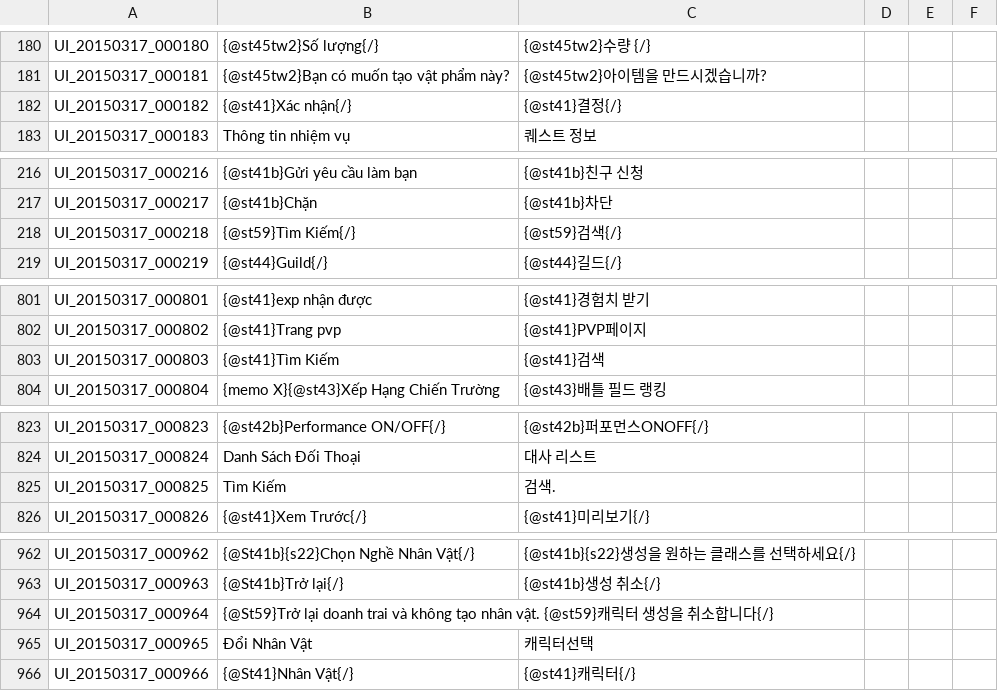
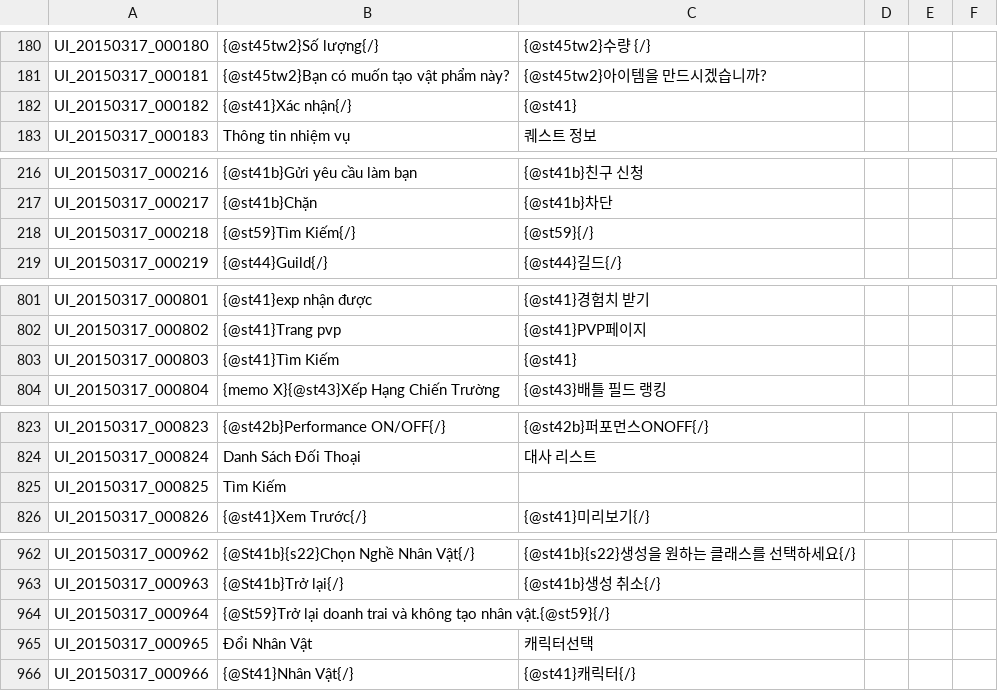
Before and after one commit to natxuke/TOSVIETNAM, a TSV file: Vietnam/UI.tsv, drawn as a sheet; only a part is shown, gaps mark what is left out; the diff covers the shown part only.

```diff
--- a/Vietnam/UI.tsv
+++ b/Vietnam/UI.tsv
@@ -181,3 +181,3 @@ UI_20150317_000180	{@st45tw2}Số lượng{/}	{@st45tw2}수량 {/}
 UI_20150317_000181	{@st45tw2}Bạn có muốn tạo vật phẩm này?	{@st45tw2}아이템을 만드시겠습니까?				
-UI_20150317_000182	{@st41}Xác nhận{/}	{@st41}결정{/}				
+UI_20150317_000182	{@st41}Xác nhận{/}	{@st41}			
 UI_20150317_000183	Thông tin nhiệm vụ	퀘스트 정보				
@@ -217,3 +217,3 @@ UI_20150317_000216	{@st41b}Gửi yêu cầu làm bạn	{@st41b}친구 신청
 UI_20150317_000217	{@st41b}Chặn	{@st41b}차단				
-UI_20150317_000218	{@st59}Tìm Kiếm{/}	{@st59}검색{/}				
+UI_20150317_000218	{@st59}Tìm Kiếm{/}	{@st59}{/}				
 UI_20150317_000219	{@st44}Guild{/}	{@st44}길드{/}				
@@ -802,3 +802,3 @@ UI_20150317_000801	{@st41}exp nhận được	{@st41}경험치 받기
 UI_20150317_000802	{@st41}Trang pvp	{@st41}PVP페이지				
-UI_20150317_000803	{@st41}Tìm Kiếm	{@st41}검색				
+UI_20150317_000803	{@st41}Tìm Kiếm	{@st41}			
 UI_20150317_000804	{memo X}{@st43}Xếp Hạng Chiến Trường	{@st43}배틀 필드 랭킹				
@@ -824,3 +824,3 @@ UI_20150317_000823	{@st42b}Performance ON/OFF{/}	{@st42b}퍼포먼스ONOFF{/}
 UI_20150317_000824	Danh Sách Đối Thoại	대사 리스트				
-UI_20150317_000825	Tìm Kiếm	검색.				
+UI_20150317_000825	Tìm Kiếm				
 UI_20150317_000826	{@st41}Xem Trước{/}	{@st41}미리보기{/}				
@@ -963,3 +963,3 @@ UI_20150317_000962	{@St41b}{s22}Chọn Nghề Nhân Vật{/}	{@st41b}{s22}생
 UI_20150317_000963	{@St41b}Trở lại{/}	{@st41b}생성 취소{/}				
-UI_20150317_000964	{@St59}Trở lại doanh trai và không tạo nhân vật. {@st59}캐릭터 생성을 취소합니다{/}				
+UI_20150317_000964	{@St59}Trở lại doanh trai và không tạo nhân vật.{@st59}{/}				
 UI_20150317_000965	Đổi Nhân Vật	캐릭터선택				
```
Also changed, not shown: 17 added rows and 28 edited cells elsewhere in this file.
